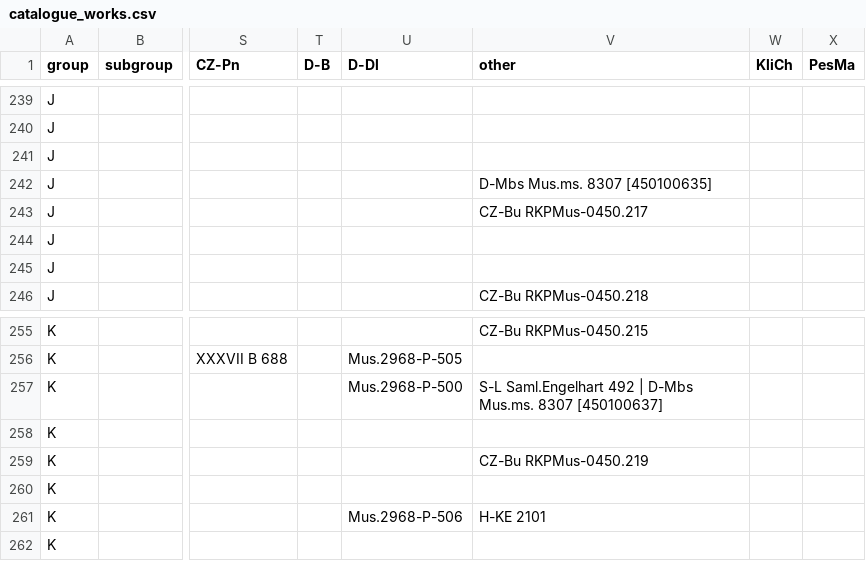
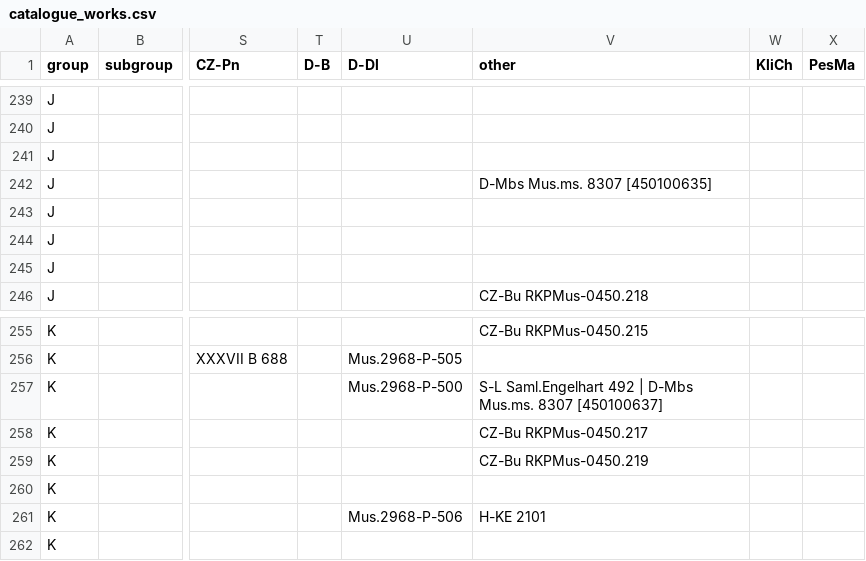
Before and after one commit to edition-esser-skala/tuma-catalogue-of-works, a CSV file: data/catalogue_works.csv, drawn as a sheet; only a part is shown, gaps mark what is left out; the diff names each change by its address in the sheet, - before the commit and + after, or states it on an @@ line.

Commit message:
fixes source

```diff
--- a/data/catalogue_works.csv
+++ b/data/catalogue_works.csv
-V243 (other): CZ-Bu RKPMus-0450.217
+V243 (other): (empty)
-V258 (other): (empty)
+V258 (other): CZ-Bu RKPMus-0450.217
```
